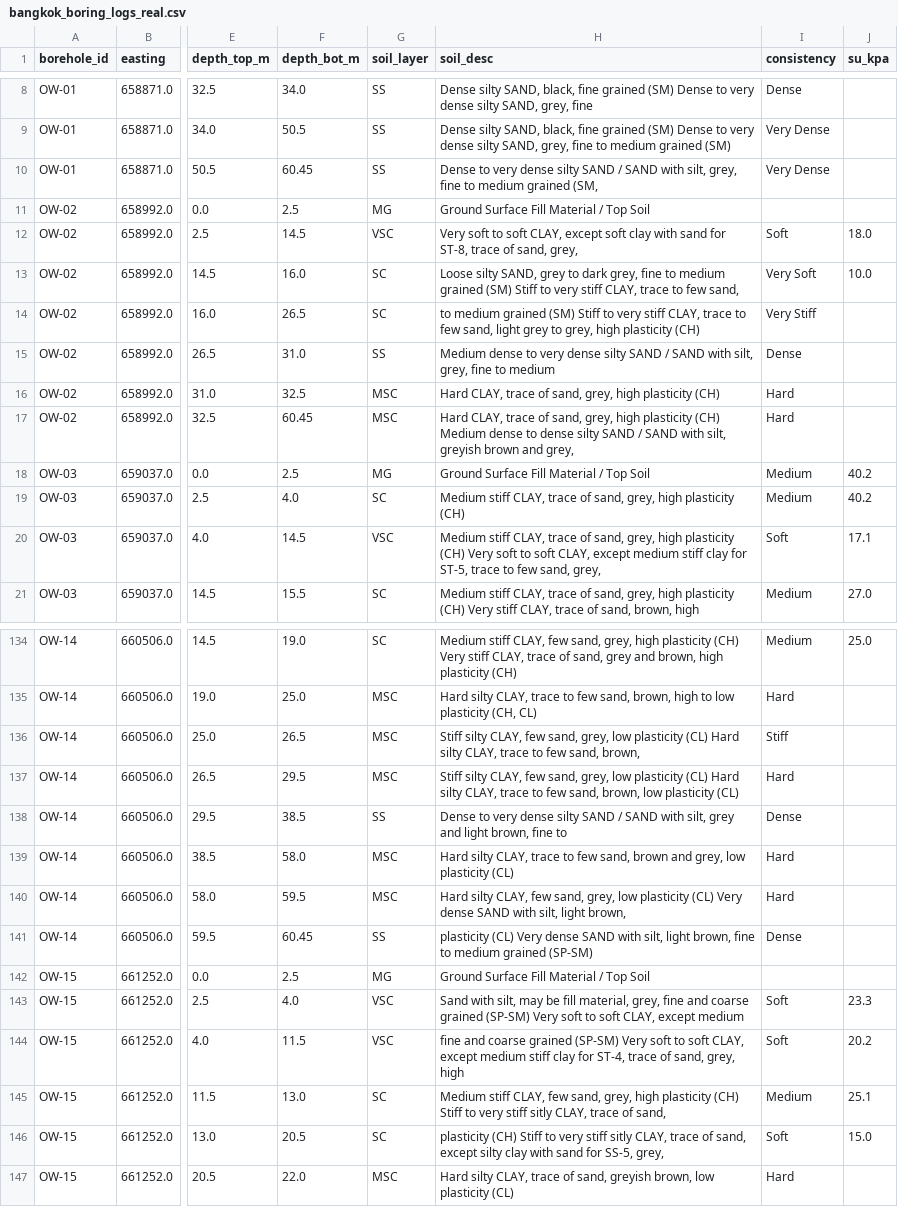
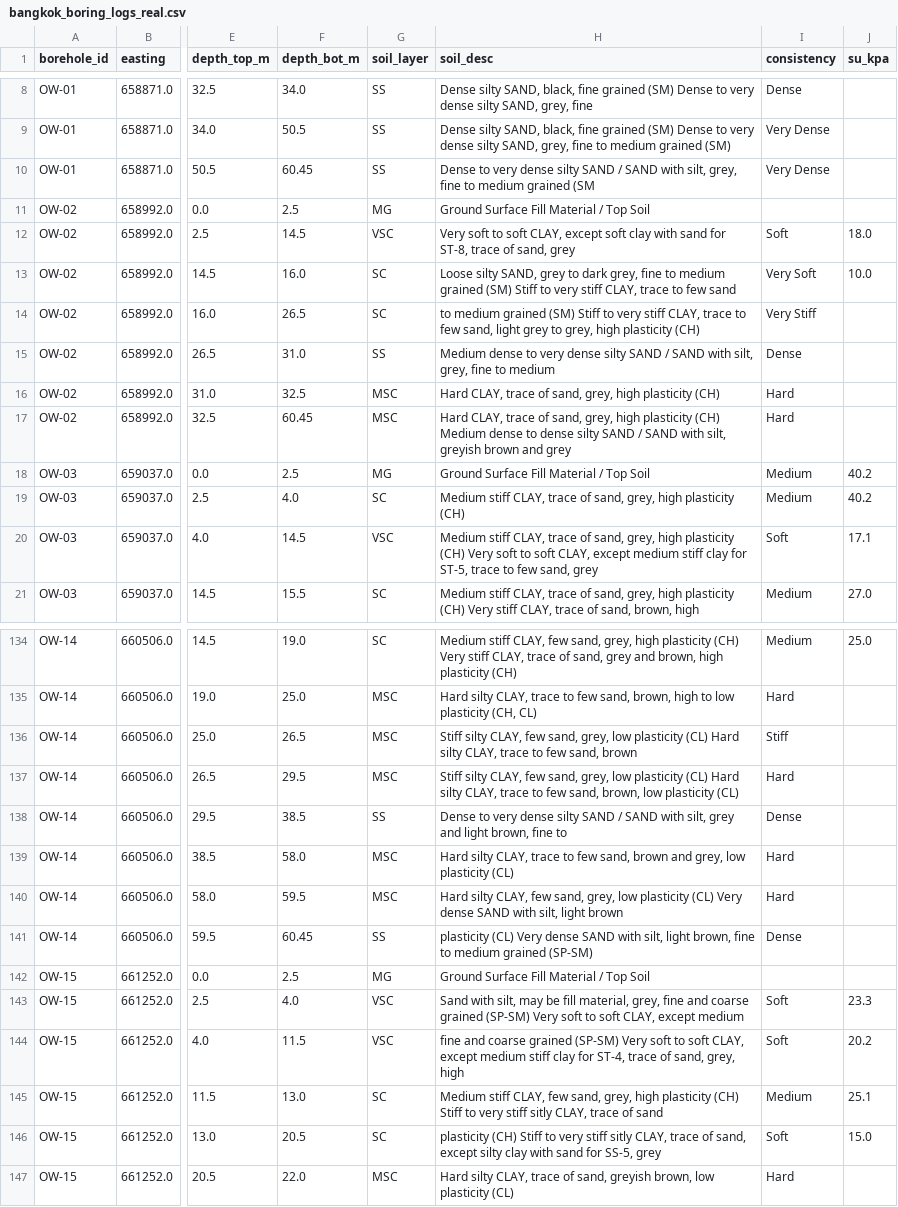
Before and after one commit to Muen47/3d-soil-profile-app, a CSV file: data/bangkok_boring_logs_real.csv, drawn as a sheet; only a part is shown, gaps mark what is left out; the diff covers the shown part only; the diff names each change by its address in the sheet, - before the commit and + after, or states it on an @@ line.

```diff
--- a/data/bangkok_boring_logs_real.csv
+++ b/data/bangkok_boring_logs_real.csv
-H10 (soil_desc): …medium grained (SM,
+H10 (soil_desc): …medium grained (SM
-H12 (soil_desc): …of sand, grey,
+H12 (soil_desc): …of sand, grey
-H13 (soil_desc): …to few sand,
+H13 (soil_desc): …to few sand
-H17 (soil_desc): …brown and grey,
+H17 (soil_desc): …brown and grey
-H20 (soil_desc): …few sand, grey,
+H20 (soil_desc): …few sand, grey
-H136 (soil_desc): …few sand, brown,
+H136 (soil_desc): …few sand, brown
-H140 (soil_desc): …silt, light brown,
+H140 (soil_desc): …silt, light brown
-H145 (soil_desc): …trace of sand,
+H145 (soil_desc): …trace of sand
-H146 (soil_desc): …for SS-5, grey,
+H146 (soil_desc): …for SS-5, grey
```
Also changed, not shown: 44 edited cells elsewhere in this file, 1 other file.
